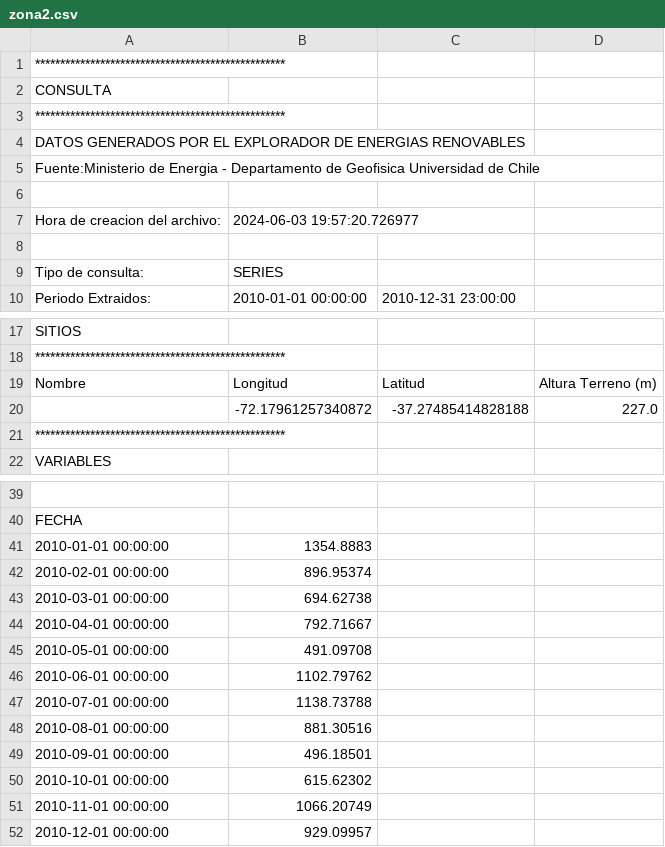
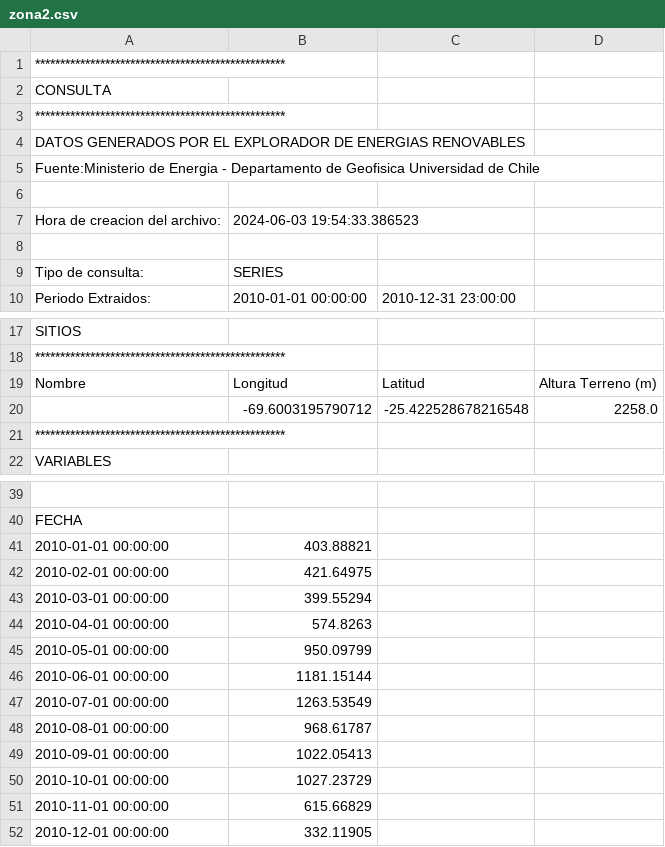
Before and after one commit to lnatero/ICS1113-G51, a CSV file: datos/eolica/meses/zona2.csv, drawn as a sheet; only a part is shown, gaps mark what is left out; removed rows and columns are numbered as before the commit, all else as after; the diff names each change by its address in the sheet, - before the commit and + after, or states it on an @@ line.

```diff
--- a/datos/eolica/meses/zona2.csv
+++ b/datos/eolica/meses/zona2.csv
-B7: 2024-06-03 19:57:20.726977
+B7: 2024-06-03 19:54:33.386523
-row 20:  | -72.17961257340872 | -37.27485414828188 | 227.0
+row 20:  | -69.6003195790712 | -25.422528678216548 | 2258.0
-B41: 1354.8883
+B41: 403.88821
-B42: 896.95374
+B42: 421.64975
-B43: 694.62738
+B43: 399.55294
-B44: 792.71667
+B44: 574.8263
-B45: 491.09708
+B45: 950.09799
-B46: 1102.79762
+B46: 1181.15144
-B47: 1138.73788
+B47: 1263.53549
-B48: 881.30516
+B48: 968.61787
-B49: 496.18501
+B49: 1022.05413
-B50: 615.62302
+B50: 1027.23729
-B51: 1066.20749
+B51: 615.66829
-B52: 929.09957
+B52: 332.11905
```
Also changed, not shown: datos/eolica/meses/zona1.csv, datos/eolica/meses/zona3.csv, 3 other files.
